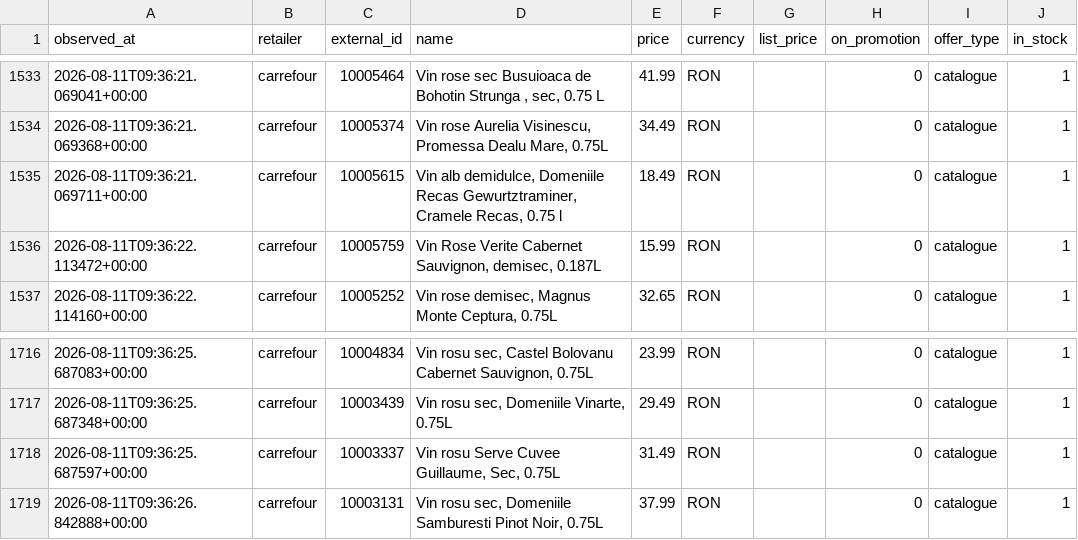
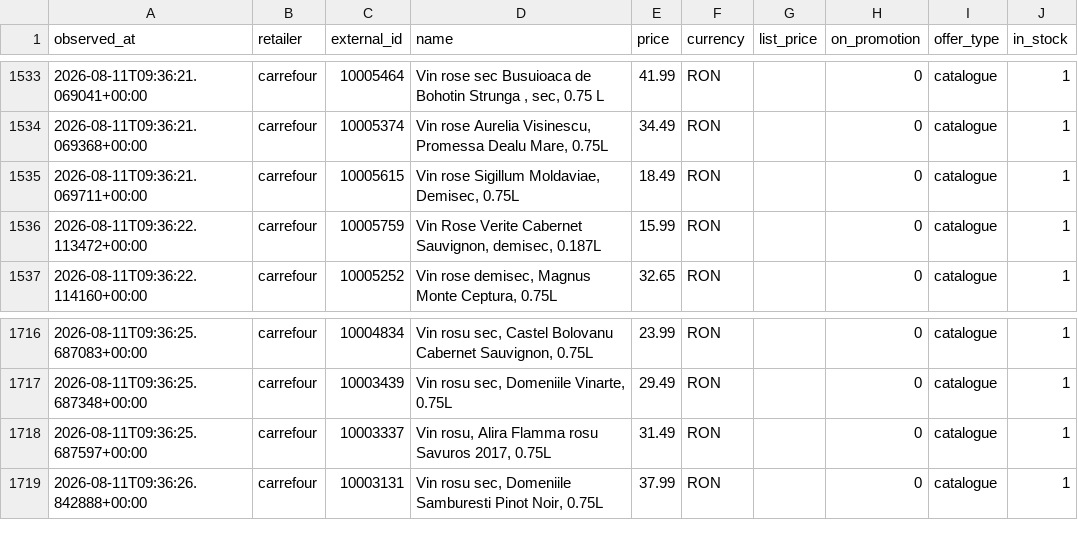
Before and after one commit to chupacabra121/MarketWineScraper, a CSV file: data/price-history.csv, drawn as a sheet; only a part is shown, gaps mark what is left out.

Commit message:
Stop a recycled product id from rewriting past prices
The nightly run changed two rows it should only have appended to:

  -2026-08-11 …,carrefour,10005615,"Vin rose Sigillum Moldaviae, Demisec, 0.75L",18.49
  +2026-08-11 …,carrefour,10005615,"Vin alb demidulce, Domeniile Recas Gewurtztraminer…",18.49

Carrefour reused two product ids for different wines on consecutive days.
`export_history` read each observation's name from the `products` table, which
holds only the current product, so yesterday's price was relabelled with today's
wine. The price and the timestamp were right; the label moved. A price series
that silently rewrites its own past is worse than one that is merely incomplete,
because nothing about it looks wrong.

The name is now stored on the observation when it is recorded, and the export
reads it from there. `COALESCE(o.name, p.name)` keeps databases written before
the column existed working, falling back to the product name — the best that can
be recovered for them.

The two damaged rows in the committed history are restored from git, where the
original names still are. Every observation in the local database has been given
the name it had, and a re-import/re-export round trip over all 7,113 rows now
changes nothing.

Three tests: a recycled id keeps both names apart, a name survives the round
trip, and a pre-migration database still exports.

```diff
--- a/data/price-history.csv
+++ b/data/price-history.csv
@@ -1534,3 +1534,3 @@ observed_at,retailer,external_id,name,price,currency,list_price,on_promotion,off
 2026-08-11T09:36:21.069368+00:00,carrefour,10005374,"Vin rose Aurelia Visinescu, Promessa Dealu Mare, 0.75L",34.49,RON,,0,catalogue,1
-2026-08-11T09:36:21.069711+00:00,carrefour,10005615,"Vin alb demidulce, Domeniile Recas Gewurtztraminer, Cramele Recas, 0.75 l",18.49,RON,,0,catalogue,1
+2026-08-11T09:36:21.069711+00:00,carrefour,10005615,"Vin rose Sigillum Moldaviae, Demisec, 0.75L",18.49,RON,,0,catalogue,1
 2026-08-11T09:36:22.113472+00:00,carrefour,10005759,"Vin Rose Verite Cabernet Sauvignon, demisec, 0.187L",15.99,RON,,0,catalogue,1
@@ -1717,3 +1717,3 @@ observed_at,retailer,external_id,name,price,currency,list_price,on_promotion,off
 2026-08-11T09:36:25.687348+00:00,carrefour,10003439,"Vin rosu sec, Domeniile Vinarte, 0.75L",29.49,RON,,0,catalogue,1
-2026-08-11T09:36:25.687597+00:00,carrefour,10003337,"Vin rosu Serve Cuvee Guillaume, Sec, 0.75L",31.49,RON,,0,catalogue,1
+2026-08-11T09:36:25.687597+00:00,carrefour,10003337,"Vin rosu, Alira Flamma rosu Savuros 2017, 0.75L",31.49,RON,,0,catalogue,1
 2026-08-11T09:36:26.842888+00:00,carrefour,10003131,"Vin rosu sec, Domeniile Samburesti Pinot Noir, 0.75L",37.99,RON,,0,catalogue,1
```
Also changed, not shown: 3 other files.
